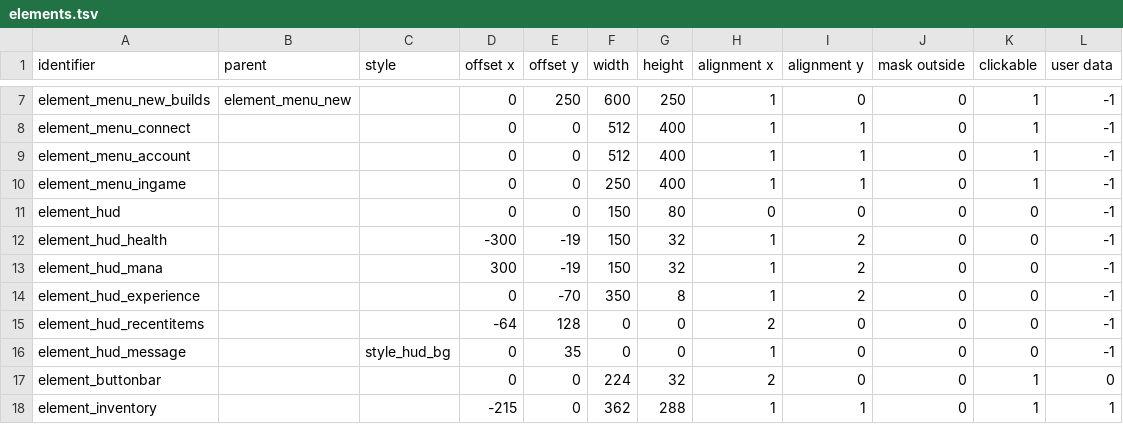
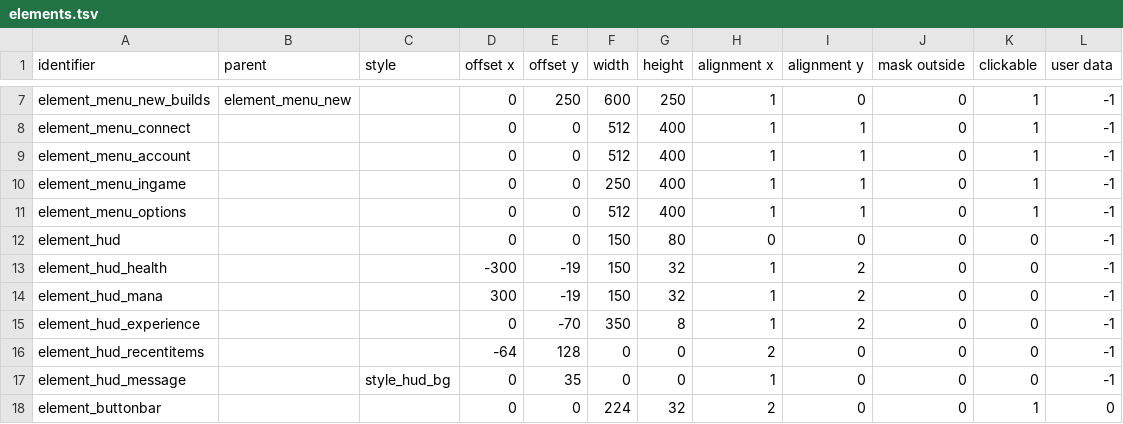
Before and after one commit to jazztickets/choria, a TSV file: working/tables/ui/elements.tsv, drawn as a sheet; only a part is shown, gaps mark what is left out; the shorter side is filled out with more unchanged rows.

```diff
--- a/working/tables/ui/elements.tsv
+++ b/working/tables/ui/elements.tsv
@@ -10,2 +10,3 @@ element_menu_account			0	0	512	400	1	1	0	1	-1
 element_menu_ingame			0	0	250	400	1	1	0	1	-1
+element_menu_options			0	0	512	400	1	1	0	1	-1
 element_hud			0	0	150	80	0	0	0	0	-1
```
Also changed, not shown: working/tables/ui/buttons.tsv, working/tables/ui/labels.tsv, 9 other files.
